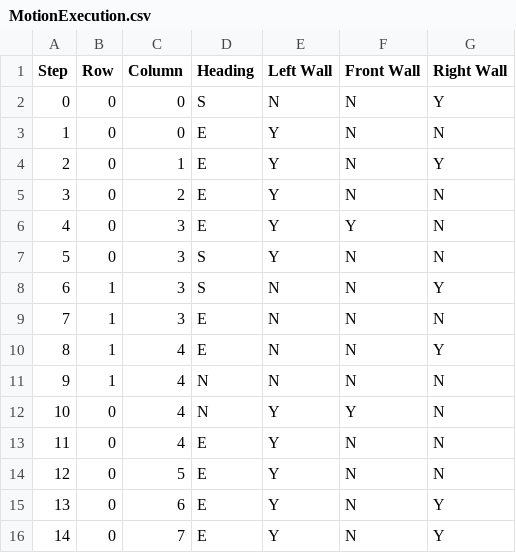
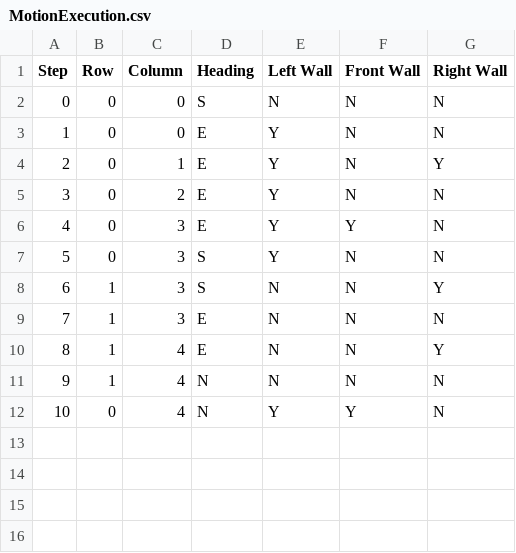
Before and after one commit to Barrywu223/mtrn4110_war_machines, a CSV file: PhaseAB/MotionExecution.csv, drawn as a sheet; the diff names each change by its address in the sheet, - before the commit and + after, or states it on an @@ line.

```diff
--- a/PhaseAB/MotionExecution.csv
+++ b/PhaseAB/MotionExecution.csv
-G2 (Right Wall): Y
+G2 (Right Wall): N
-row 13: 11 | 0 | 4 | E | Y | N | N
-row 14: 12 | 0 | 5 | E | Y | N | N
-row 15: 13 | 0 | 6 | E | Y | N | Y
-row 16: 14 | 0 | 7 | E | Y | N | Y
```
Also changed, not shown: 9 other files.
